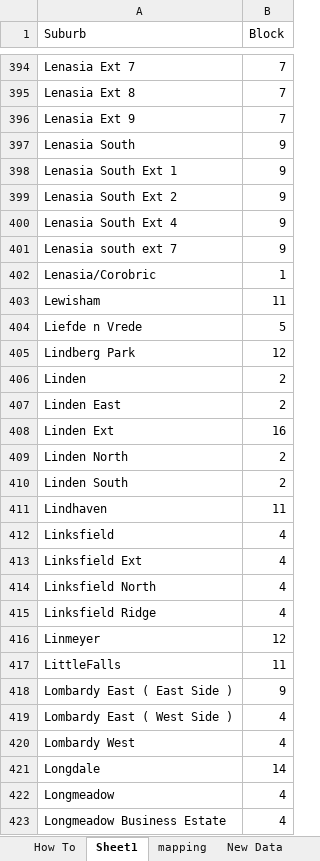
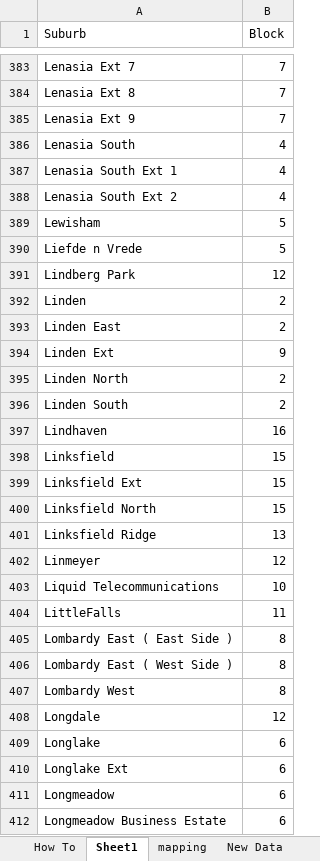
Before and after one commit to Ruandv/sa-loadshedding-api, an Excel workbook: Services/Data/JSONData/xlsFiles/166_Suburbs.xlsx, sheet Sheet1, drawn as a sheet; only a part is shown, gaps mark what is left out; values as stored, in another font and other column widths than the file's, no cell formats; removed rows and columns are numbered as before the commit, all else as after; the diff covers the shown part only; the diff names each change by its address in the sheet, - before the commit and + after, or states it on an @@ line.

```diff
--- a/Services/Data/JSONData/xlsFiles/166_Suburbs.xlsx (sheet Sheet1)
+++ b/Services/Data/JSONData/xlsFiles/166_Suburbs.xlsx (sheet Sheet1)
-B386:B388 (Block): 9
+B386:B388 (Block): 4
-row 400: Lenasia South Ext 4 | 9
-row 401: Lenasia south ext 7 | 9
-row 402: Lenasia/Corobric | 1
-B389 (Block): 11
+B389 (Block): 5
-B394 (Block): 16
+B394 (Block): 9
-B397 (Block): 11
+B397 (Block): 16
-B398:B400 (Block): 4
+B398:B400 (Block): 15
-B401 (Block): 4
+B401 (Block): 13
+row 403: Liquid Telecommunications | 10
-B405 (Block): 9
+B405 (Block): 8
-B406:B407 (Block): 4
+B406:B407 (Block): 8
-B408 (Block): 14
+B408 (Block): 12
+row 409: Longlake | 6
+row 410: Longlake Ext | 6
-B411:B412 (Block): 4
+B411:B412 (Block): 6
```
Also changed, not shown: 95 added rows, 108 removed rows and 348 edited cells elsewhere in this sheet, sheet New Data, sheet Sheet5, sheet mapping, cell formats, formulas that keep their value, 5 other files.
